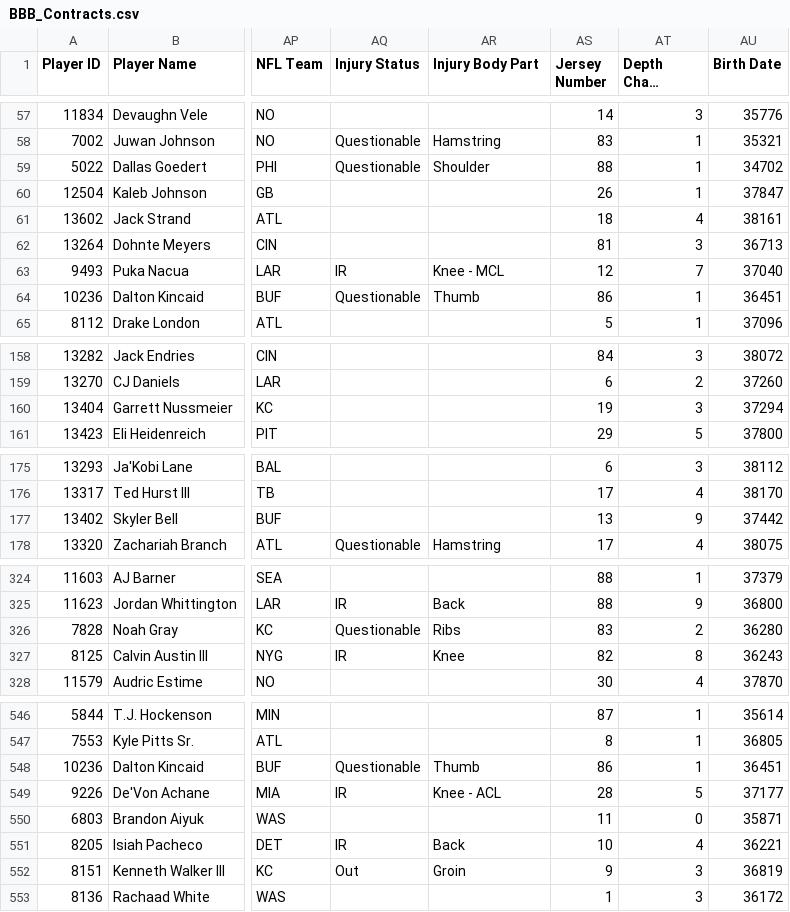
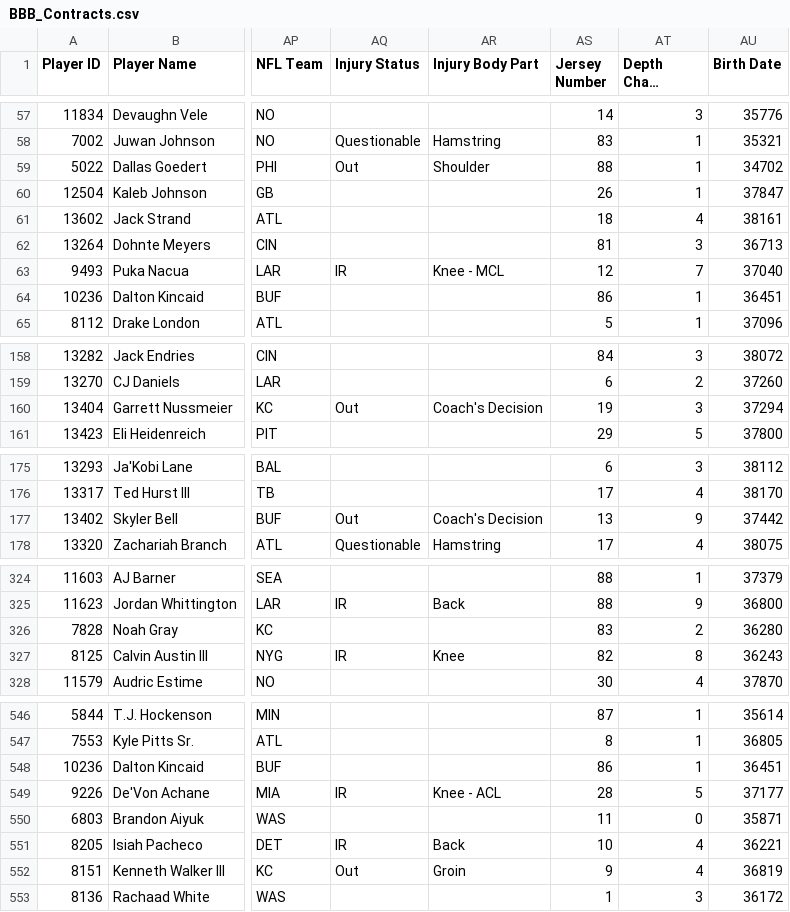
Before and after one commit to lalder95/AGS_Data, a CSV file: CSV/BBB_Contracts.csv, drawn as a sheet; only a part is shown, gaps mark what is left out; long unchanged cells end in …; the diff covers the shown part only; the diff names each change by its address in the sheet, - before the commit and + after, or states it on an @@ line.

Commit message:
Uploading CSV files

```diff
--- a/CSV/BBB_Contracts.csv
+++ b/CSV/BBB_Contracts.csv
-AQ59 (Injury Status): Questionable
+AQ59 (Injury Status): Out
-AQ64 (Injury Status): Questionable
+AQ64 (Injury Status): (empty)
-AR64 (Injury Body Part): Thumb
+AR64 (Injury Body Part): (empty)
-AQ160 (Injury Status): (empty)
+AQ160 (Injury Status): Out
-AR160 (Injury Body Part): (empty)
+AR160 (Injury Body Part): Coach's Decision
-AQ177 (Injury Status): (empty)
+AQ177 (Injury Status): Out
-AR177 (Injury Body Part): (empty)
+AR177 (Injury Body Part): Coach's Decision
-AQ326 (Injury Status): Questionable
+AQ326 (Injury Status): (empty)
-AR326 (Injury Body Part): Ribs
+AR326 (Injury Body Part): (empty)
-AQ548 (Injury Status): Questionable
+AQ548 (Injury Status): (empty)
-AR548 (Injury Body Part): Thumb
+AR548 (Injury Body Part): (empty)
-AT552 (Depth Chart Location): 3
+AT552 (Depth Chart Location): 4
```
Also changed, not shown: 11 edited cells elsewhere in this file.
